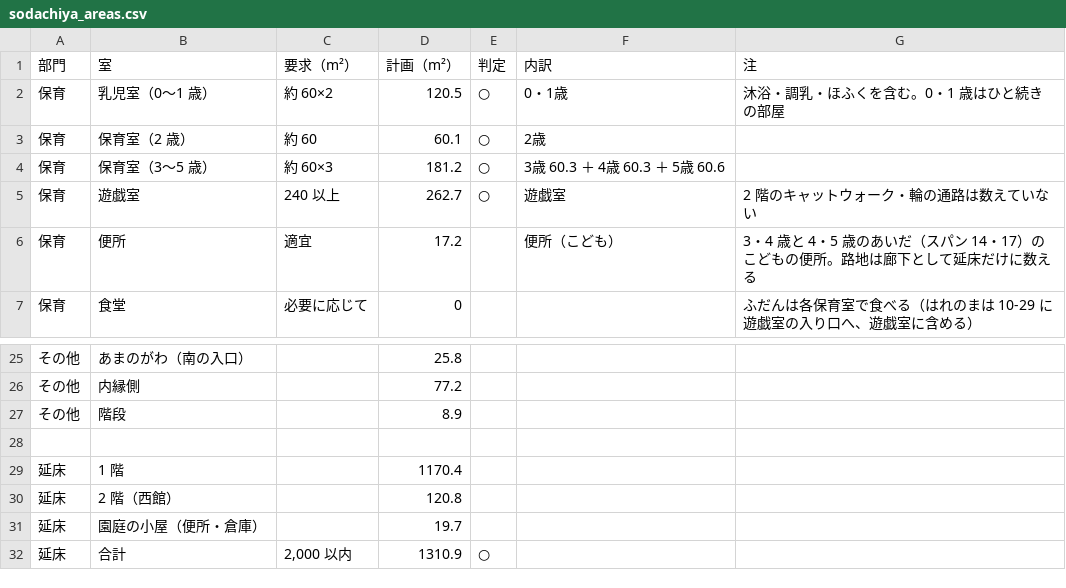
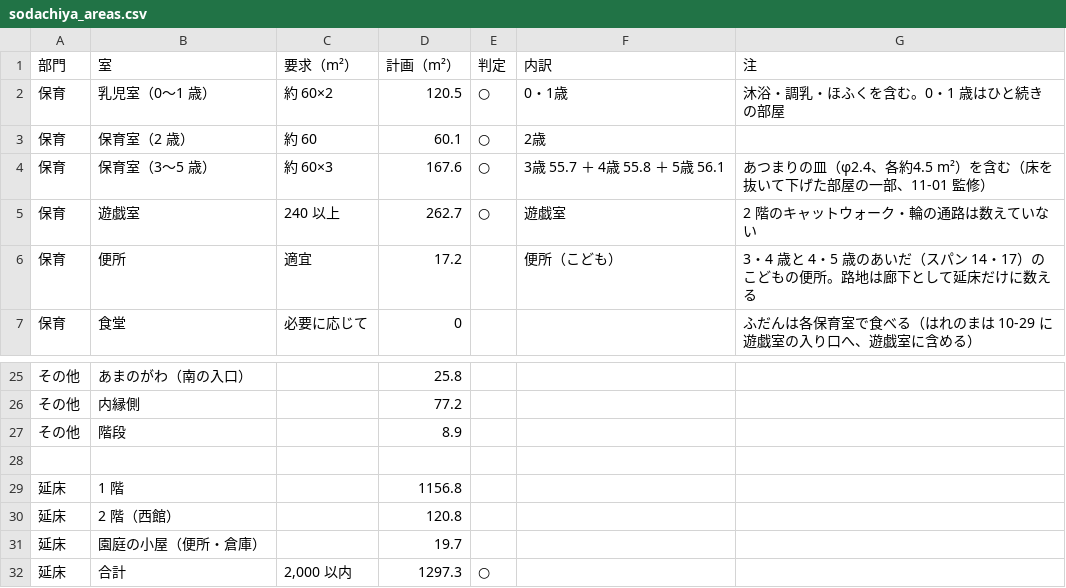
Before and after one commit to kidayasuo/atelier, a CSV file: sodachiya/model/drawings/sodachiya_areas.csv, drawn as a sheet; only a part is shown, gaps mark what is left out.

```diff
--- a/sodachiya/model/drawings/sodachiya_areas.csv
+++ b/sodachiya/model/drawings/sodachiya_areas.csv
@@ -3,3 +3,3 @@
 保育,保育室（2 歳）,約 60,60.1,○,2歳,
-保育,保育室（3〜5 歳）,約 60×3,181.2,○,3歳 60.3 ＋ 4歳 60.3 ＋ 5歳 60.6,
+保育,保育室（3〜5 歳）,約 60×3,167.6,○,3歳 55.7 ＋ 4歳 55.8 ＋ 5歳 56.1,あつまりの皿（φ2.4、各約4.5 m²）を含む（床を抜いて下げた部屋の一部、11-01 監修）
 保育,遊戯室,240 以上,262.7,○,遊戯室,2 階のキャットウォーク・輪の通路は数えていない
@@ -28,5 +28,5 @@
 
-延床,1 階,,1170.4
+延床,1 階,,1156.8
 延床,2 階（西館）,,120.8
 延床,園庭の小屋（便所・倉庫）,,19.7
-延床,合計,"2,000 以内",1310.9,○
+延床,合計,"2,000 以内",1297.3,○
```
Also changed, not shown: 46 other files.
